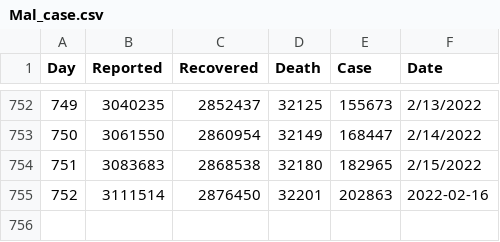
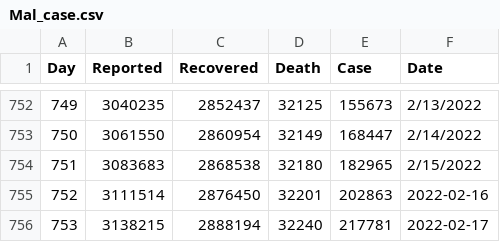
Before and after one commit to JLabadin-CoMo-Lab/COVID-19-Malaysia-Data, a CSV file: Mal_case.csv, drawn as a sheet; only a part is shown, gaps mark what is left out.

Commit message:
Update data

```diff
--- a/Mal_case.csv
+++ b/Mal_case.csv
@@ -755 +755,2 @@ Day,Reported,Recovered,Death,Case,Date
 752,3111514,2876450,32201,202863,2022-02-16
+753,3138215,2888194,32240,217781,2022-02-17
```
Also changed, not shown: srwk_case.csv, 2 other files.
